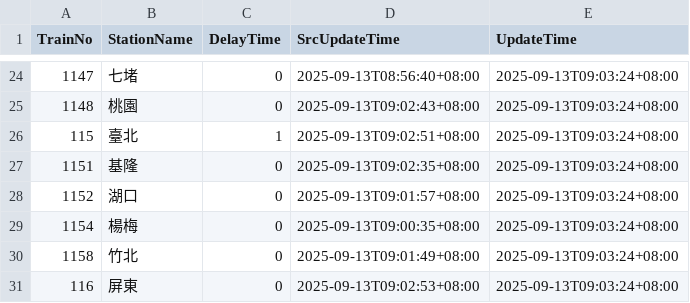
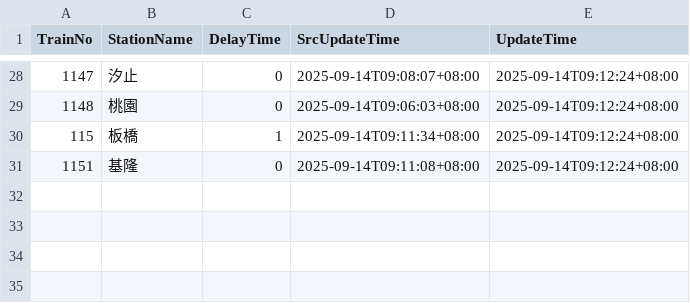
Before and after one commit to funfun0912/Open-Platform-Software-Mid, a CSV file: api.csv, drawn as a sheet; only a part is shown, gaps mark what is left out; the diff covers the shown part only.

Commit message:
Update data

```diff
--- a/api.csv
+++ b/api.csv
@@ -24,8 +28,4 @@ TrainNo,StationName,DelayTime,SrcUpdateTime,UpdateTime
-1147,七堵,0,2025-09-13T08:56:40+08:00,2025-09-13T09:03:24+08:00
-1148,桃園,0,2025-09-13T09:02:43+08:00,2025-09-13T09:03:24+08:00
-115,臺北,1,2025-09-13T09:02:51+08:00,2025-09-13T09:03:24+08:00
-1151,基隆,0,2025-09-13T09:02:35+08:00,2025-09-13T09:03:24+08:00
-1152,湖口,0,2025-09-13T09:01:57+08:00,2025-09-13T09:03:24+08:00
-1154,楊梅,0,2025-09-13T09:00:35+08:00,2025-09-13T09:03:24+08:00
-1158,竹北,0,2025-09-13T09:01:49+08:00,2025-09-13T09:03:24+08:00
-116,屏東,0,2025-09-13T09:02:53+08:00,2025-09-13T09:03:24+08:00
+1147,汐止,0,2025-09-14T09:08:07+08:00,2025-09-14T09:12:24+08:00
+1148,桃園,0,2025-09-14T09:06:03+08:00,2025-09-14T09:12:24+08:00
+115,板橋,1,2025-09-14T09:11:34+08:00,2025-09-14T09:12:24+08:00
+1151,基隆,0,2025-09-14T09:11:08+08:00,2025-09-14T09:12:24+08:00
```
Also changed, not shown: 5 added rows, 1 removed row and 73 edited cells elsewhere in this file.
